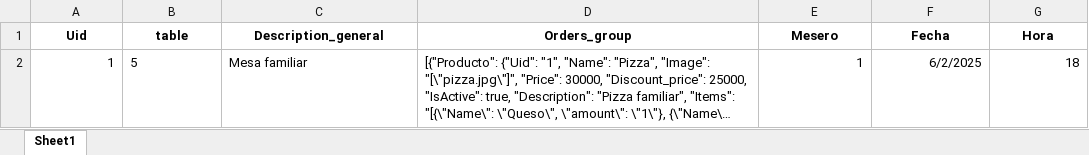
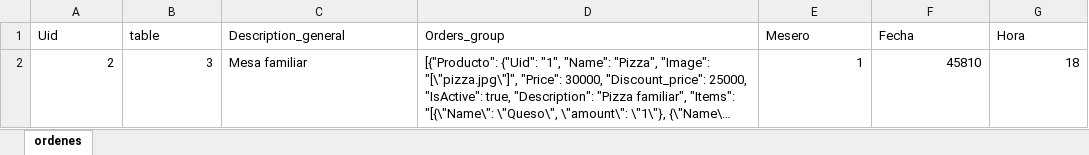
Before and after one commit to Pulloc-oficial/gestor-restaurante, an Excel workbook: db/orden.xlsx, sheet ordenes, drawn as a sheet; long unchanged cells end in …; values as stored, in another font and other column widths than the file's, no borders; the diff names each change by its address in the sheet, - before the commit and + after, or states it on an @@ line.

```diff
--- a/db/orden.xlsx (sheet ordenes)
+++ b/db/orden.xlsx (sheet ordenes)
-sheet tab: Sheet1
+sheet tab: ordenes
@@ A1:G1 bold: on → off, alignment: center → left @@
-A2 (Uid): 1
+A2 (Uid): 2
-B2 (table): 5
+B2 (table): 3
-F2 (Fecha): 6/2/2025
+F2 (Fecha): 45810
```
Also changed, not shown: db/factura.xlsx, db/producto.xlsx, 3 other files.
